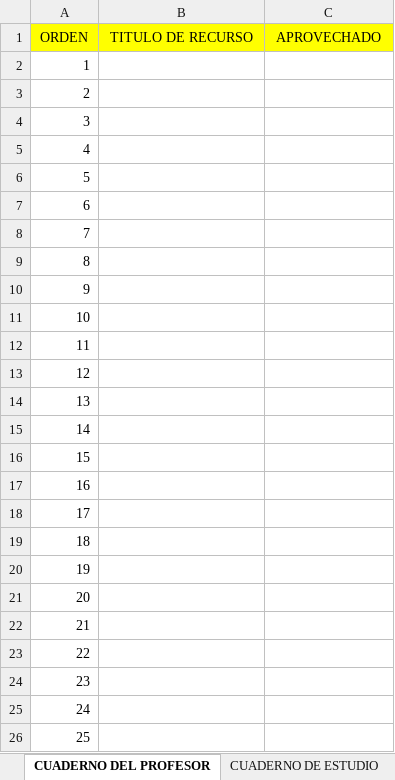
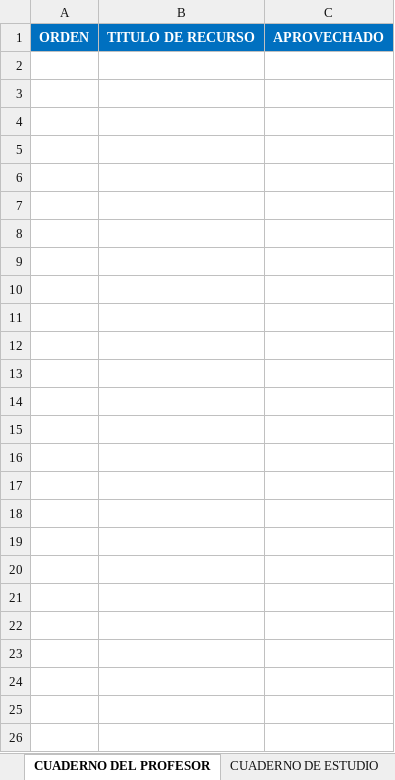
Before and after one commit to niviaromero/RecursosGenerales, an Excel workbook: guiasYformatos/guion/formatos/esqueletoGuion.xlsx, sheet CUADERNO DEL PROFESOR, drawn as a sheet; values as stored, in another font and other column widths than the file's, no borders; the diff names each change by its address in the sheet, - before the commit and + after, or states it on an @@ line.

```diff
--- a/guiasYformatos/guion/formatos/esqueletoGuion.xlsx (sheet CUADERNO DEL PROFESOR)
+++ b/guiasYformatos/guion/formatos/esqueletoGuion.xlsx (sheet CUADERNO DEL PROFESOR)
@@ A1:C1 fill: #FFFF00 → #0070C0, bold: off → on, text colour: black → #FFFFFF @@
-row 2: 1
-row 3: 2
-row 4: 3
-row 5: 4
-row 6: 5
-row 7: 6
-row 8: 7
-row 9: 8
-row 10: 9
-row 11: 10
-row 12: 11
-row 13: 12
-row 14: 13
-row 15: 14
-row 16: 15
-row 17: 16
-row 18: 17
-row 19: 18
-row 20: 19
-row 21: 20
-row 22: 21
-row 23: 22
-row 24: 23
-row 25: 24
-row 26: 25
```
Also changed, not shown: sheet RECURSOS APROVECHADOS, sheet RECURSOS NUEVOS, sheet CUADERNO DE ESTUDIO, sheet GUION, other sheet tabs, guiasYformatos/recursos/listadoRecursosAulaPlaneta.xlsx, 2 other files.
